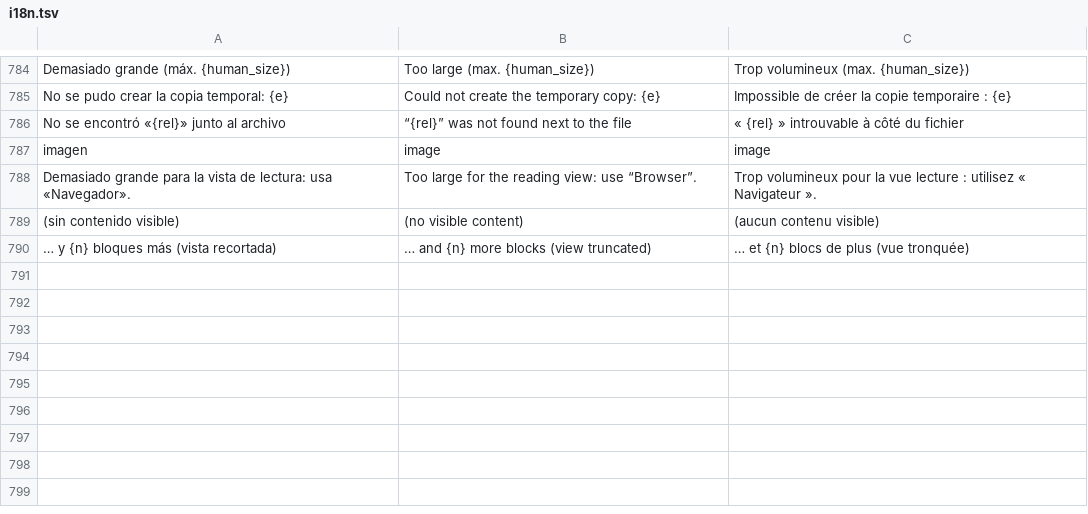
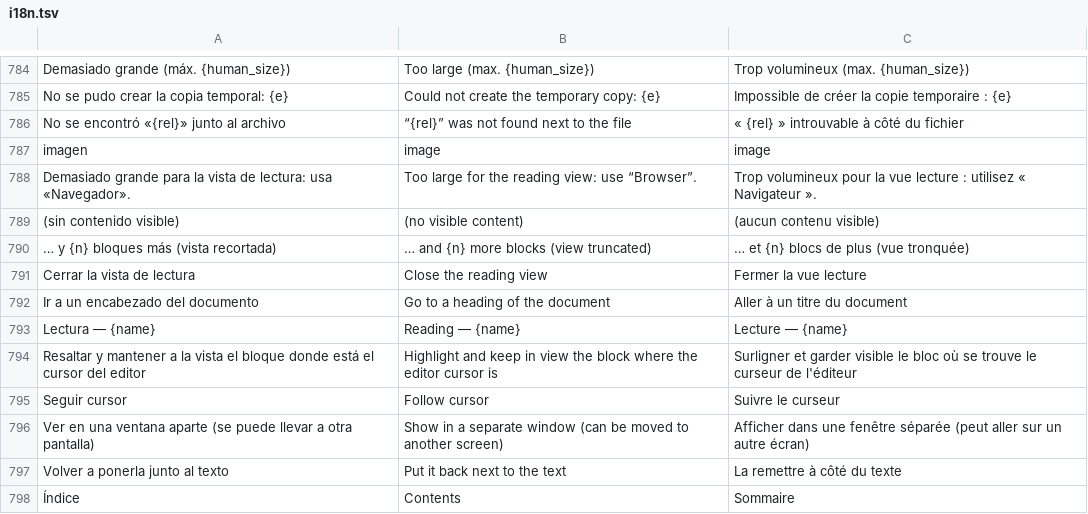
Before and after one commit to airylp/buscador, a TSV file: src/i18n.tsv, drawn as a sheet; only a part is shown, gaps mark what is left out; the diff names each change by its address in the sheet, - before the commit and + after, or states it on an @@ line.

Commit message:
Vista de lectura de HTML: ventana aparte, índice, tamaño de letra, seguir el cursor, imágenes locales y data:, estilos en línea (color, fondo, alineación), tachado/subrayado/mark/sub/sup, anclas, details y pies de figura/tabla

```diff
--- a/src/i18n.tsv
+++ b/src/i18n.tsv
+row 791: Cerrar la vista de lectura | Close the reading view | Fermer la vue lecture
+row 792: Ir a un encabezado del documento | Go to a heading of the document | Aller à un titre du document
+row 793: Lectura — {name} | Reading — {name} | Lecture — {name}
+row 794: Resaltar y mantener a la vista el bloque donde está el cursor del editor | Highlight and keep in view the block where the editor cursor is | Surligner et garder visible le bloc où se trouve le curseur de l'éditeur
+row 795: Seguir cursor | Follow cursor | Suivre le curseur
+row 796: Ver en una ventana aparte (se puede llevar a otra pantalla) | Show in a separate window (can be moved to another screen) | Afficher dans une fenêtre séparée (peut aller sur un autre écran)
+row 797: Volver a ponerla junto al texto | Put it back next to the text | La remettre à côté du texte
+row 798: Índice | Contents | Sommaire
```
Also changed, not shown: 6 other files.
